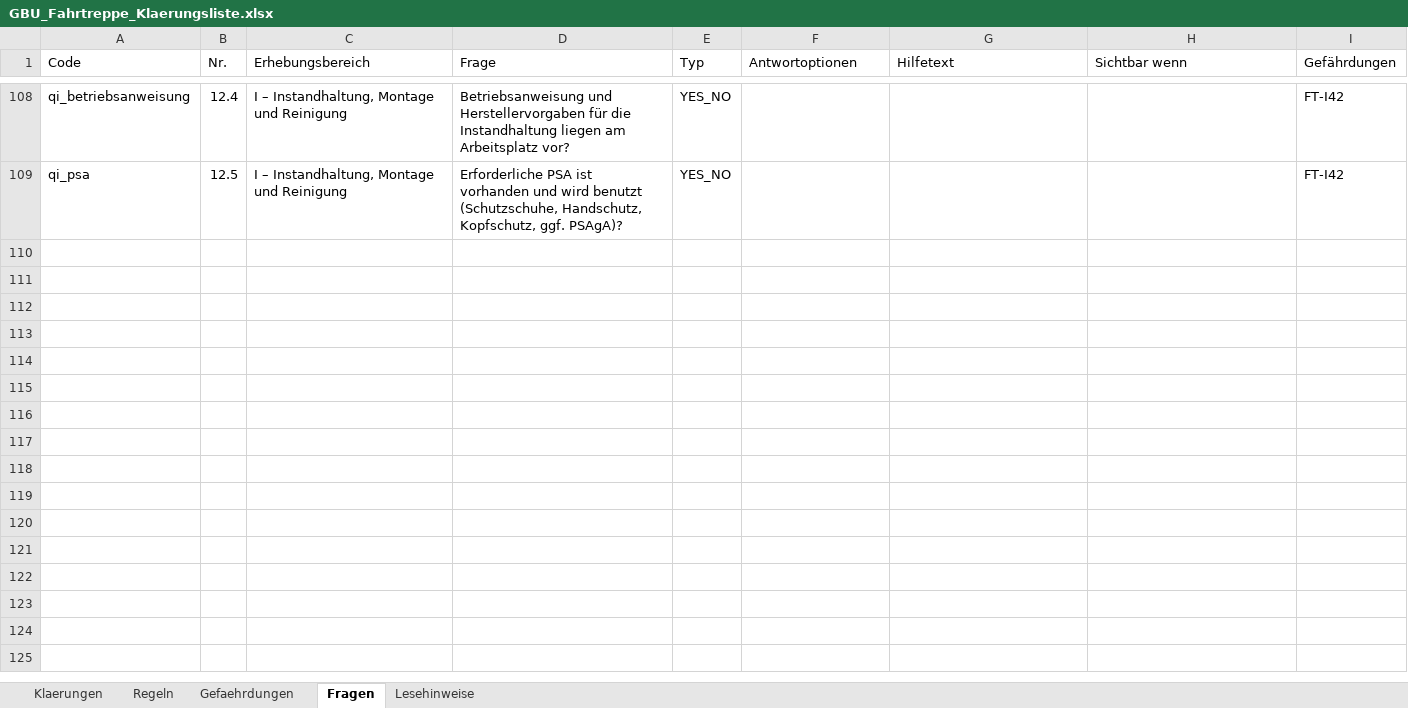
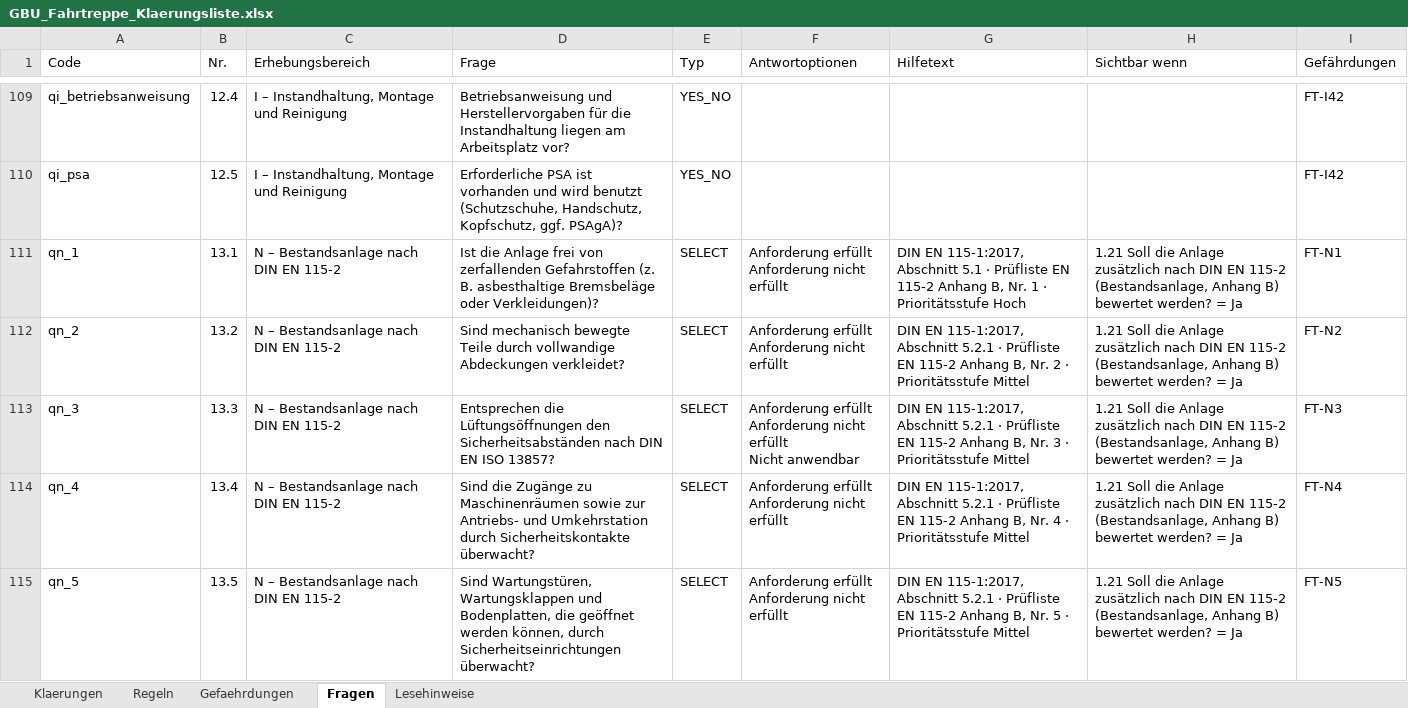
Before and after one commit to Arne0609/gbu-engine, an Excel workbook: GBU_Fahrtreppe_Klaerungsliste.xlsx, sheet Fragen, drawn as a sheet; only a part is shown, gaps mark what is left out; values as stored, in another font and other column widths than the file's, no cell formats; ↵ is a line break in a cell; the diff covers the shown part only; the diff names each change by its address in the sheet, - before the commit and + after, or states it on an @@ line.

```diff
--- a/GBU_Fahrtreppe_Klaerungsliste.xlsx (sheet Fragen)
+++ b/GBU_Fahrtreppe_Klaerungsliste.xlsx (sheet Fragen)
+row 111: qn_1 | 13.1 | N – Bestandsanlage nach DIN EN 115-2 | Ist die Anlage frei von zerfallenden Gefahrstoffen (z. B. asbesthaltige Bremsbeläge oder Verkleidungen)? | SELECT | Anforderung erfüllt ↵ Anforderung nicht erfüllt | DIN EN 115-1:2017, Abschnitt 5.1 · Prüfliste EN 115-2 Anhang B, Nr. 1 · Prioritätsstufe Hoch | 1.21 Soll die Anlage zusätzlich nach DIN EN 115-2 (Bestandsanlage, Anhang B) bewertet werden? = Ja | FT-N1
+row 112: qn_2 | 13.2 | N – Bestandsanlage nach DIN EN 115-2 | Sind mechanisch bewegte Teile durch vollwandige Abdeckungen verkleidet? | SELECT | Anforderung erfüllt ↵ Anforderung nicht erfüllt | DIN EN 115-1:2017, Abschnitt 5.2.1 · Prüfliste EN 115-2 Anhang B, Nr. 2 · Prioritätsstufe Mittel | 1.21 Soll die Anlage zusätzlich nach DIN EN 115-2 (Bestandsanlage, Anhang B) bewertet werden? = Ja | FT-N2
+row 113: qn_3 | 13.3 | N – Bestandsanlage nach DIN EN 115-2 | Entsprechen die Lüftungsöffnungen den Sicherheitsabständen nach DIN EN ISO 13857? | SELECT | Anforderung erfüllt ↵ Anforderung nicht erfüllt ↵ Nicht anwendbar | DIN EN 115-1:2017, Abschnitt 5.2.1 · Prüfliste EN 115-2 Anhang B, Nr. 3 · Prioritätsstufe Mittel | 1.21 Soll die Anlage zusätzlich nach DIN EN 115-2 (Bestandsanlage, Anhang B) bewertet werden? = Ja | FT-N3
+row 114: qn_4 | 13.4 | N – Bestandsanlage nach DIN EN 115-2 | Sind die Zugänge zu Maschinenräumen sowie zur Antriebs- und Umkehrstation durch Sicherheitskontakte überwacht? | SELECT | Anforderung erfüllt ↵ Anforderung nicht erfüllt | DIN EN 115-1:2017, Abschnitt 5.2.1 · Prüfliste EN 115-2 Anhang B, Nr. 4 · Prioritätsstufe Mittel | 1.21 Soll die Anlage zusätzlich nach DIN EN 115-2 (Bestandsanlage, Anhang B) bewertet werden? = Ja | FT-N4
+row 115: qn_5 | 13.5 | N – Bestandsanlage nach DIN EN 115-2 | Sind Wartungstüren, Wartungsklappen und Bodenplatten, die geöffnet werden können, durch Sicherheitseinrichtungen überwacht? | SELECT | Anforderung erfüllt ↵ Anforderung nicht erfüllt | DIN EN 115-1:2017, Abschnitt 5.2.1 · Prüfliste EN 115-2 Anhang B, Nr. 5 · Prioritätsstufe Mittel | 1.21 Soll die Anlage zusätzlich nach DIN EN 115-2 (Bestandsanlage, Anhang B) bewertet werden? = Ja | FT-N5
```
Also changed, not shown: 49 added rows and 20 edited cells elsewhere in this sheet, sheet Regeln, sheet Gefaehrdungen, sheet Klaerungen, sheet Lesehinweise, cell formats, GBU_MF_Regelpruefung.xlsx, 36 other files.
